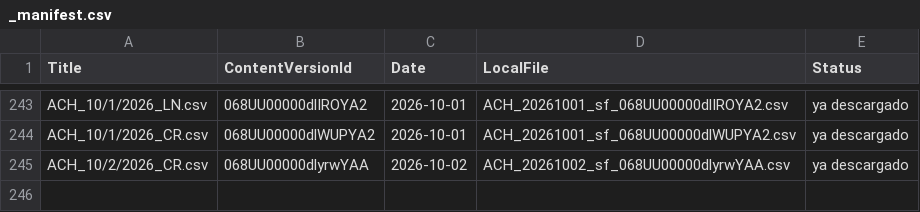
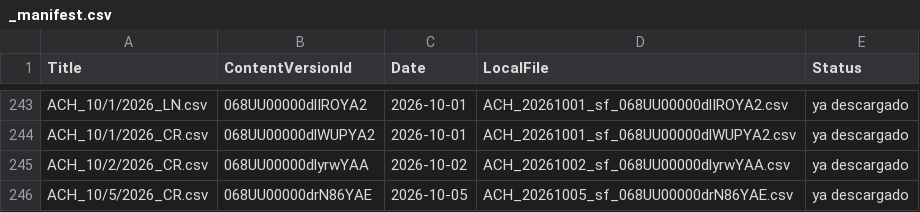
Before and after one commit to calopezp/SCRIPTS_LCS_2025, a CSV file: COLLECTIONS/ACH_REPORTADOS/sf_files/_manifest.csv, drawn as a sheet; only a part is shown, gaps mark what is left out; the diff names each change by its address in the sheet, - before the commit and + after, or states it on an @@ line.

```diff
--- a/COLLECTIONS/ACH_REPORTADOS/sf_files/_manifest.csv
+++ b/COLLECTIONS/ACH_REPORTADOS/sf_files/_manifest.csv
+row 246: ACH_10/5/2026_CR.csv | 068UU00000drN86YAE | 2026-10-05 | ACH_20261005_sf_068UU00000drN86YAE.csv | ya descargado
```
Also changed, not shown: 6 other files.
